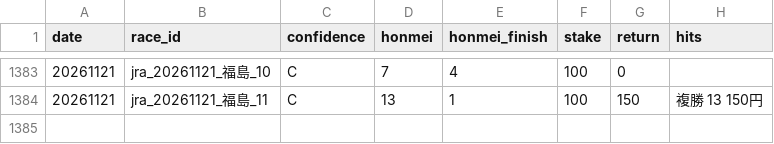
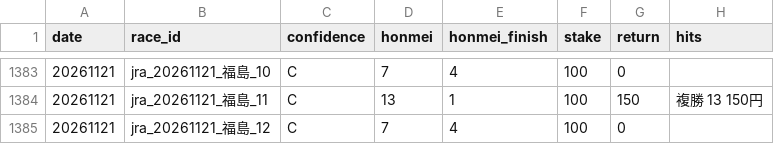
Before and after one commit to bunbunbunzai/keiba-ai, a CSV file: results_ledger.csv, drawn as a sheet; only a part is shown, gaps mark what is left out; the diff names each change by its address in the sheet, - before the commit and + after, or states it on an @@ line.

```diff
--- a/results_ledger.csv
+++ b/results_ledger.csv
+row 1385: 20261121 | jra_20261121_福島_12 | C | 7 | 4 | 100 | 0
```
Also changed, not shown: 8 other files.
